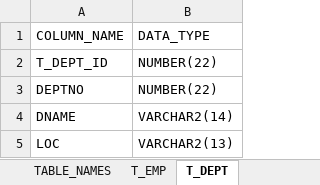
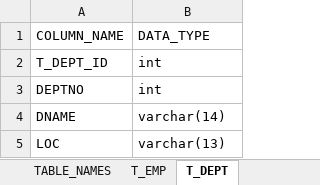
Before and after one commit to hibibhu123/etl-test-automation, an Excel workbook: TableMetadata/metadata_excel.xlsx, sheet T_DEPT, drawn as a sheet; values as stored, in another font and other column widths than the file's, no borders; the diff names each change by its address in the sheet, - before the commit and + after, or states it on an @@ line.

```diff
--- a/TableMetadata/metadata_excel.xlsx (sheet T_DEPT)
+++ b/TableMetadata/metadata_excel.xlsx (sheet T_DEPT)
-B2:B3: NUMBER(22)
+B2:B3: int
-B4: VARCHAR2(14)
+B4: varchar(14)
-B5: VARCHAR2(13)
+B5: varchar(13)
```
Also changed, not shown: sheet T_EMP, MappingSheet/MapptingSheet_MySQL.xlsx, MappingSheet/MapptingSheet_Oracle.xlsx, 31 other files.
